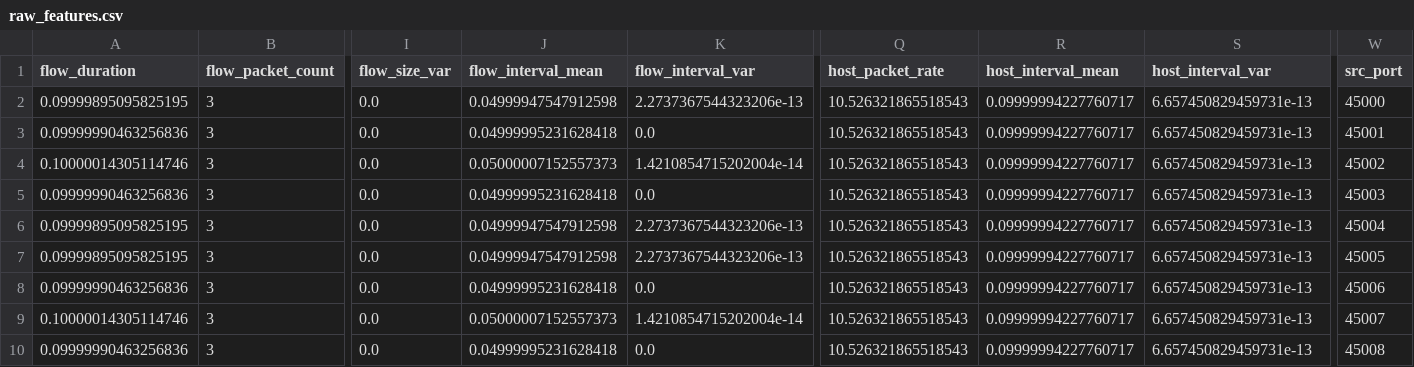
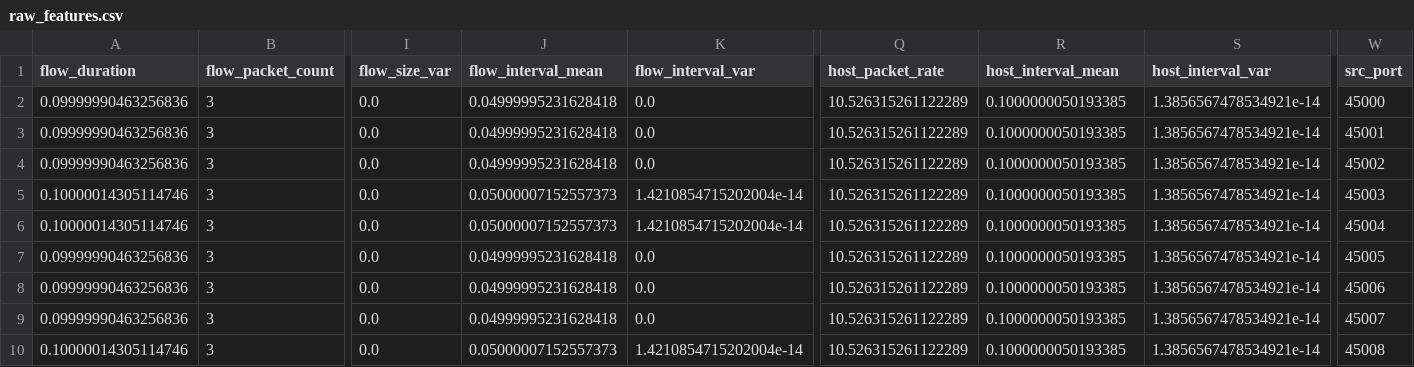
Before and after one commit to heyiamrachappa/Stealth-Network-Reconnaissance, a CSV file: dataset/raw_features.csv, drawn as a sheet; only a part is shown, gaps mark what is left out; removed rows and columns are numbered as before the commit, all else as after; rows hold the shown columns only; the diff covers the shown part only; the diff names each change by its address in the sheet, - before the commit and + after, or states it on an @@ line.

```diff
--- a/dataset/raw_features.csv
+++ b/dataset/raw_features.csv
-A2 (flow_duration): 0.09999895095825195
+A2 (flow_duration): 0.09999990463256836
-J2 (flow_interval_mean): 0.04999947547912598
+J2 (flow_interval_mean): 0.04999995231628418
-K2 (flow_interval_var): 2.2737367544323206e-13
+K2 (flow_interval_var): 0.0
-Q2:Q3 (host_packet_rate): 10.526321865518543
+Q2:Q3 (host_packet_rate): 10.526315261122289
-R2:R3 (host_interval_mean): 0.09999994227760717
+R2:R3 (host_interval_mean): 0.1000000050193385
-S2:S3 (host_interval_var): 6.657450829459731e-13
+S2:S3 (host_interval_var): 1.3856567478534921e-14
+row 4: 0.09999990463256836 | 3 | 0.0 | 0.04999995231628418 | 0.0 | 10.526315261122289 | 0.1000000050193385 | 1.3856567478534921e-14 | 45002
-Q5 (host_packet_rate): 10.526321865518543
+Q5 (host_packet_rate): 10.526315261122289
-R5 (host_interval_mean): 0.09999994227760717
+R5 (host_interval_mean): 0.1000000050193385
-S5 (host_interval_var): 6.657450829459731e-13
+S5 (host_interval_var): 1.3856567478534921e-14
-W5 (src_port): 45002
+W5 (src_port): 45003
+row 6: 0.10000014305114746 | 3 | 0.0 | 0.05000007152557373 | 1.4210854715202004e-14 | 10.526315261122289 | 0.1000000050193385 | 1.3856567478534921e-14 | 45004
-Q7:Q8 (host_packet_rate): 10.526321865518543
+Q7:Q8 (host_packet_rate): 10.526315261122289
-R7:R8 (host_interval_mean): 0.09999994227760717
+R7:R8 (host_interval_mean): 0.1000000050193385
-S7:S8 (host_interval_var): 6.657450829459731e-13
+S7:S8 (host_interval_var): 1.3856567478534921e-14
-W7 (src_port): 45003
+W7 (src_port): 45005
-A8 (flow_duration): 0.09999895095825195
+A8 (flow_duration): 0.09999990463256836
-J8 (flow_interval_mean): 0.04999947547912598
+J8 (flow_interval_mean): 0.04999995231628418
-K8 (flow_interval_var): 2.2737367544323206e-13
+K8 (flow_interval_var): 0.0
-W8 (src_port): 45004
+W8 (src_port): 45006
-row 7: 0.09999895095825195 | 3 | 0.0 | 0.04999947547912598 | 2.2737367544323206e-13 | 10.526321865518543 | 0.09999994227760717 | 6.657450829459731e-13 | 45005
-Q9:Q10 (host_packet_rate): 10.526321865518543
+Q9:Q10 (host_packet_rate): 10.526315261122289
-R9:R10 (host_interval_mean): 0.09999994227760717
+R9:R10 (host_interval_mean): 0.1000000050193385
-S9:S10 (host_interval_var): 6.657450829459731e-13
+S9:S10 (host_interval_var): 1.3856567478534921e-14
-W9 (src_port): 45006
+W9 (src_port): 45007
-W10 (src_port): 45007
+W10 (src_port): 45008
-row 10: 0.09999990463256836 | 3 | 0.0 | 0.04999995231628418 | 0.0 | 10.526321865518543 | 0.09999994227760717 | 6.657450829459731e-13 | 45008
```
Also changed, not shown: 6 edited cells elsewhere in this file, dataset/test_features.csv, dataset/train_features.csv, 18 other files.
